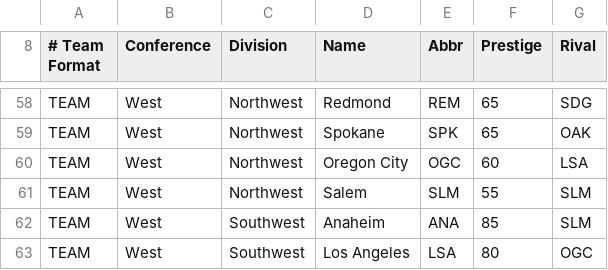
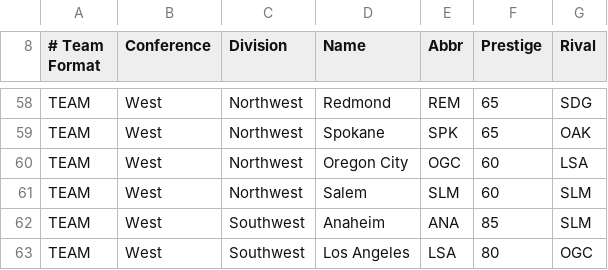
Before and after one commit to TheNFL/..., a CSV file: doc - Sheet2.csv, drawn as a sheet; only a part is shown, gaps mark what is left out; the diff names each change by its address in the sheet, - before the commit and + after, or states it on an @@ line.

Commit message:
Update doc - Sheet2.csv

```diff
--- a/doc - Sheet2.csv
+++ b/doc - Sheet2.csv
-F61 (Prestige): 55
+F61 (Prestige): 60
```
